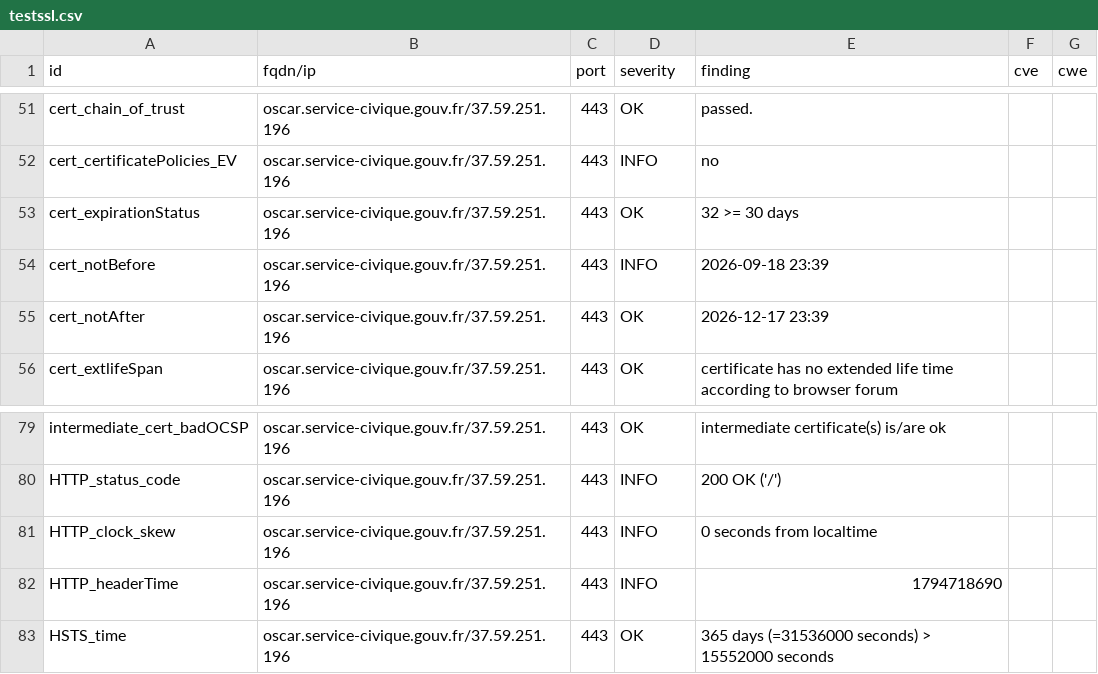
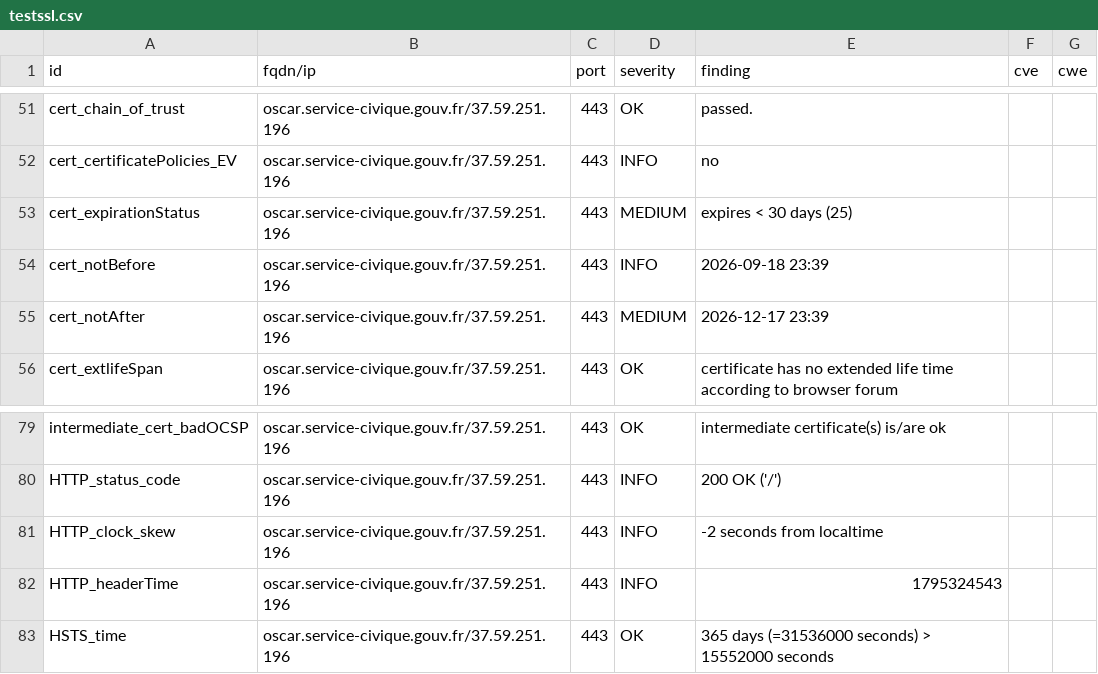
Before and after one commit to Eric-Hei/mondashlorden20minutes, a CSV file: results/aHR0cHM6Ly9vc2Nhci5zZXJ2aWNlLWNpdmlxdWUuZ291di5mcg==/testssl.csv, drawn as a sheet; only a part is shown, gaps mark what is left out.

```diff
--- a/results/aHR0cHM6Ly9vc2Nhci5zZXJ2aWNlLWNpdmlxdWUuZ291di5mcg==/testssl.csv
+++ b/results/aHR0cHM6Ly9vc2Nhci5zZXJ2aWNlLWNpdmlxdWUuZ291di5mcg==/testssl.csv
@@ -52,5 +52,5 @@
 "cert_certificatePolicies_EV","oscar.service-civique.gouv.fr/37.59.251.196","443","INFO","no","",""
-"cert_expirationStatus","oscar.service-civique.gouv.fr/37.59.251.196","443","OK","32 >= 30 days","",""
+"cert_expirationStatus","oscar.service-civique.gouv.fr/37.59.251.196","443","MEDIUM","expires < 30 days (25)","",""
 "cert_notBefore","oscar.service-civique.gouv.fr/37.59.251.196","443","INFO","2026-09-18 23:39","",""
-"cert_notAfter","oscar.service-civique.gouv.fr/37.59.251.196","443","OK","2026-12-17 23:39","",""
+"cert_notAfter","oscar.service-civique.gouv.fr/37.59.251.196","443","MEDIUM","2026-12-17 23:39","",""
 "cert_extlifeSpan","oscar.service-civique.gouv.fr/37.59.251.196","443","OK","certificate has no extended life time according to browser forum","",""
@@ -80,4 +80,4 @@
 "HTTP_status_code","oscar.service-civique.gouv.fr/37.59.251.196","443","INFO","200 OK ('/')","",""
-"HTTP_clock_skew","oscar.service-civique.gouv.fr/37.59.251.196","443","INFO","0 seconds from localtime","",""
-"HTTP_headerTime","oscar.service-civique.gouv.fr/37.59.251.196","443","INFO","1794718690","",""
+"HTTP_clock_skew","oscar.service-civique.gouv.fr/37.59.251.196","443","INFO","-2 seconds from localtime","",""
+"HTTP_headerTime","oscar.service-civique.gouv.fr/37.59.251.196","443","INFO","1795324543","",""
 "HSTS_time","oscar.service-civique.gouv.fr/37.59.251.196","443","OK","365 days (=31536000 seconds) > 15552000 seconds","",""
```
Also changed, not shown: 11 other files.
